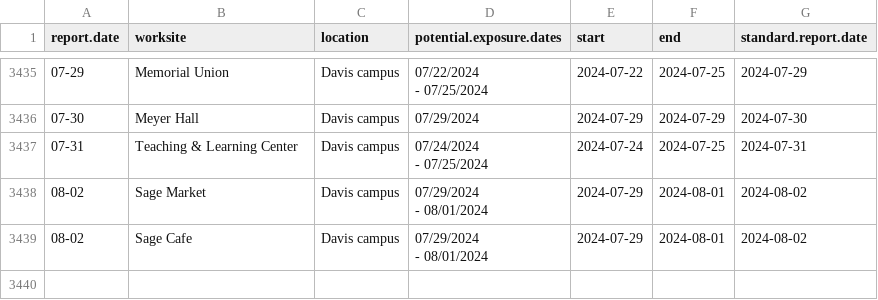
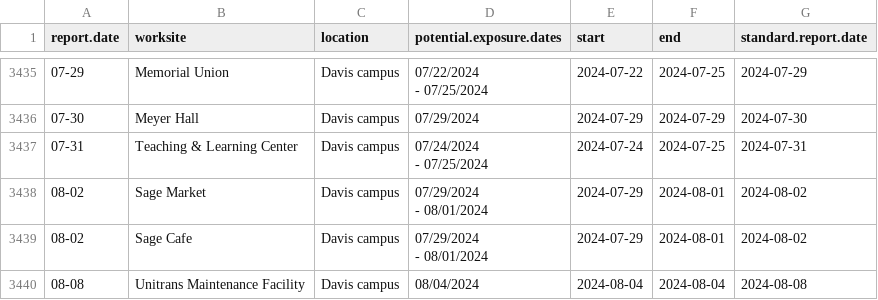
Before and after one commit to datalab-dev/covid_worksite_exposure, a CSV file: data/exposures.csv, drawn as a sheet; only a part is shown, gaps mark what is left out.

```diff
--- a/data/exposures.csv
+++ b/data/exposures.csv
@@ -4184 +4184,2 @@
  - 08/01/2024","2024-07-29","2024-08-01","2024-08-02"
+"08-08","Unitrans Maintenance Facility","Davis campus","08/04/2024","2024-08-04","2024-08-04","2024-08-08"
```
Also changed, not shown: data/unmatched_buildings.csv, 2 other files.
